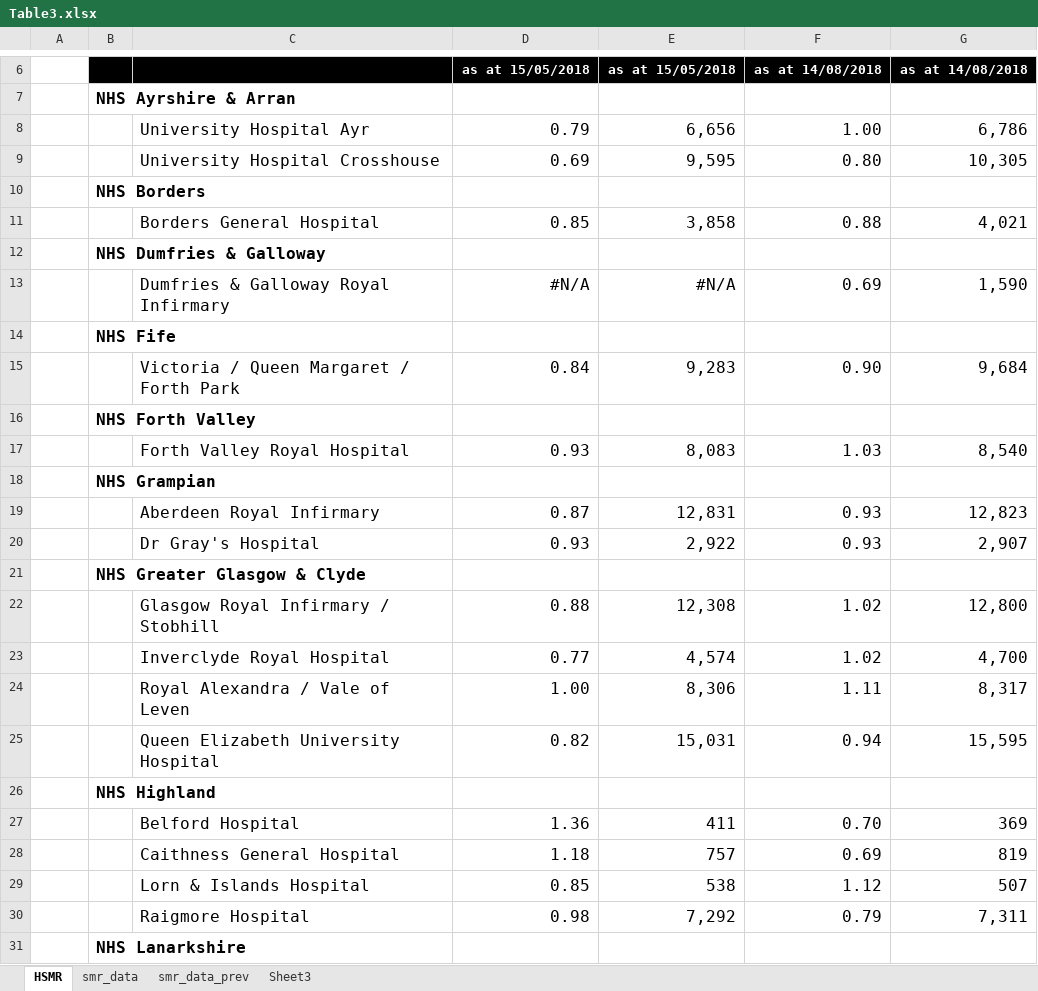
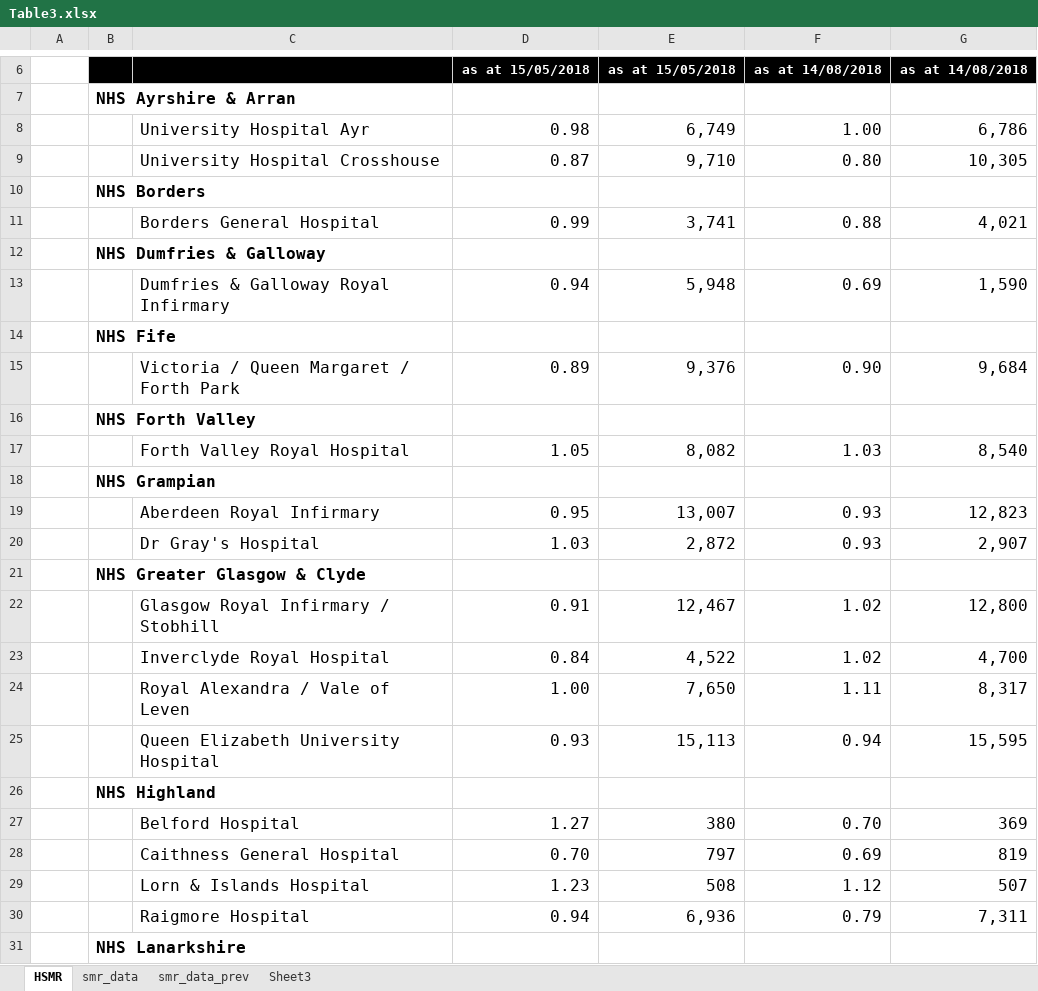
Before and after one commit to NHS-NSS-transforming-publications/HSMR-excel-tables-R, an Excel workbook: Table3.xlsx, sheet HSMR, drawn as a sheet; only a part is shown, gaps mark what is left out; values as stored, in another font and other column widths than the file's, no borders; the diff covers the shown part only; the diff names each change by its address in the sheet, - before the commit and + after, or states it on an @@ line.

```diff
--- a/Table3.xlsx (sheet HSMR)
+++ b/Table3.xlsx (sheet HSMR)
-D8: 0.79
+D8: 0.98
-E8: 6,656
+E8: 6,749
-D9: 0.69
+D9: 0.87
-E9: 9,595
+E9: 9,710
-D11: 0.85
+D11: 0.99
-E11: 3,858
+E11: 3,741
-D13: #N/A
+D13: 0.94
-E13: #N/A
+E13: 5,948
-D15: 0.84
+D15: 0.89
-E15: 9,283
+E15: 9,376
-D17: 0.93
+D17: 1.05
-E17: 8,083
+E17: 8,082
-D19: 0.87
+D19: 0.95
-E19: 12,831
+E19: 13,007
-D20: 0.93
+D20: 1.03
-E20: 2,922
+E20: 2,872
-D22: 0.88
+D22: 0.91
-E22: 12,308
+E22: 12,467
-D23: 0.77
+D23: 0.84
-E23: 4,574
+E23: 4,522
-E24: 8,306
+E24: 7,650
-D25: 0.82
+D25: 0.93
-E25: 15,031
+E25: 15,113
-D27: 1.36
+D27: 1.27
-E27: 411
+E27: 380
-D28: 1.18
+D28: 0.70
-E28: 757
+E28: 797
-D29: 0.85
+D29: 1.23
-E29: 538
+E29: 508
-D30: 0.98
+D30: 0.94
-E30: 7,292
+E30: 6,936
```
Also changed, not shown: 28 edited cells elsewhere in this sheet, sheet Sheet3, 1 other file.
